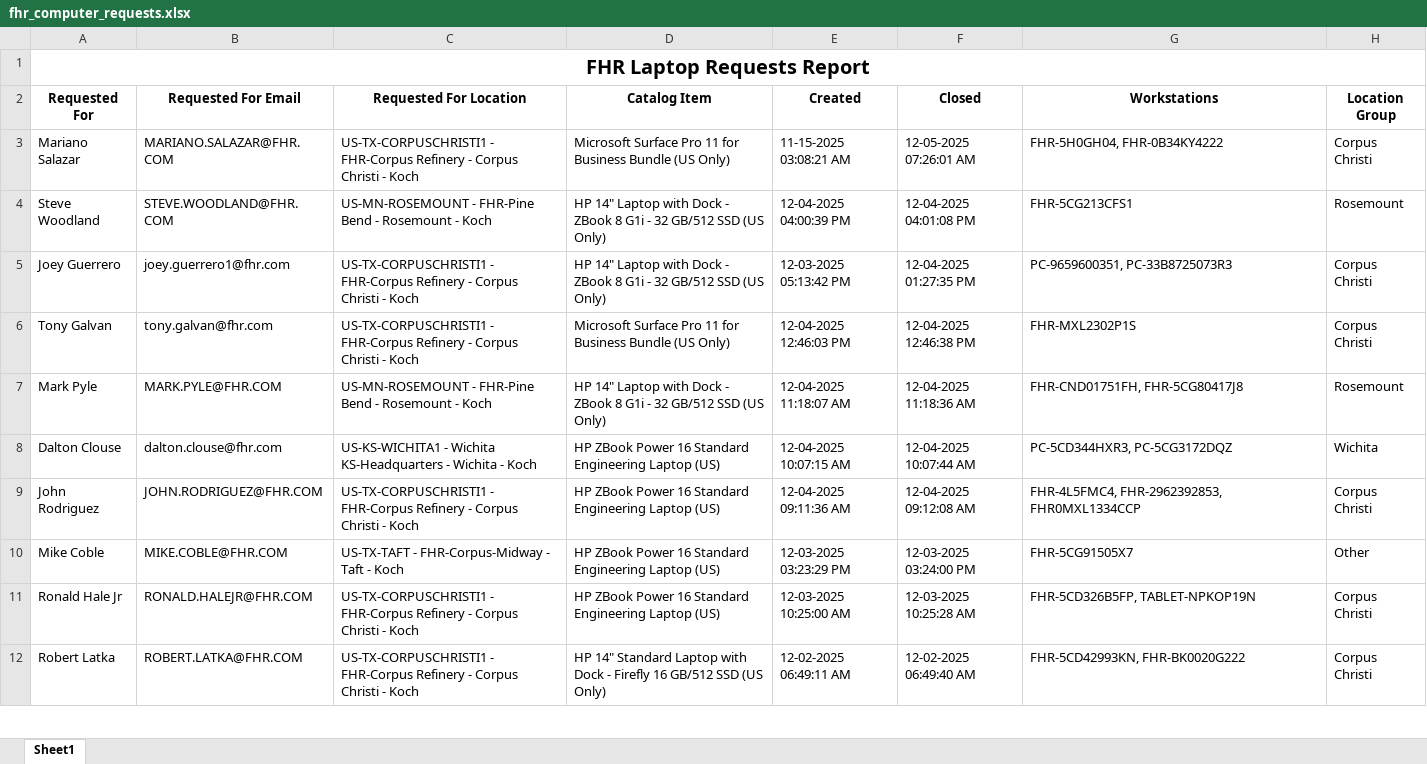
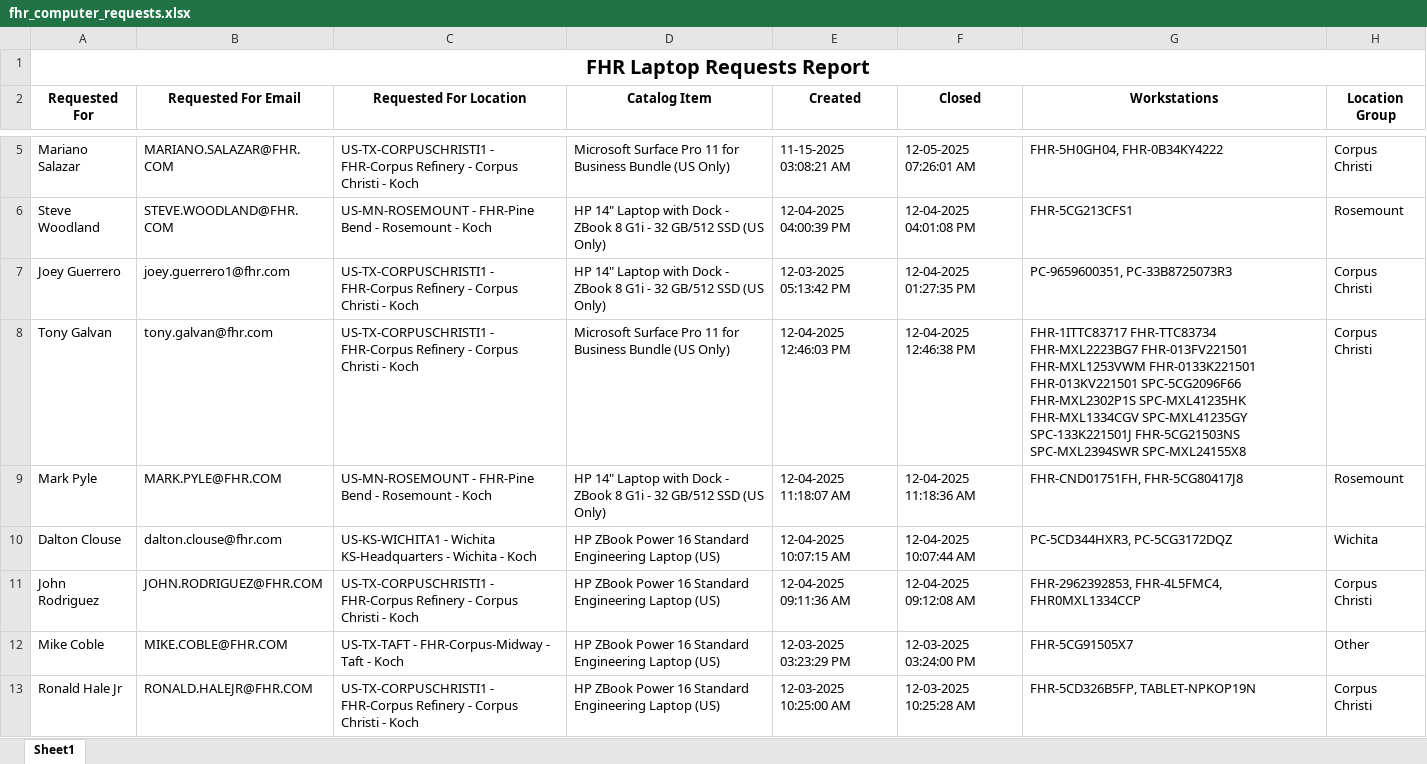
Before and after one commit to ellis-massey-FHR/fhr-device-audit, an Excel workbook: output/fhr_computer_requests.xlsx, sheet Sheet1, drawn as a sheet; only a part is shown, gaps mark what is left out; the shorter side is filled out with more unchanged rows; values as stored, in another font and other column widths than the file's, no borders; charts and pictures not drawn; addresses are those after the commit; the diff covers the shown part only; the diff names each change by its address in the sheet, - before the commit and + after, or states it on an @@ line.

```diff
--- a/output/fhr_computer_requests.xlsx (sheet Sheet1)
+++ b/output/fhr_computer_requests.xlsx (sheet Sheet1)
-G8 (Workstations): FHR-MXL2302P1S
+G8 (Workstations): FHR-1ITTC83717 FHR-TTC83734 FHR-MXL2223BG7 FHR-013FV221501 FHR-MXL1253VWM FHR-0133K221501 FHR-013KV221501 SPC-5CG2096F66 FHR-MXL2302P1S SPC-MXL41235HK FHR-MXL1334CGV SPC-MXL41235GY SPC-133K221501J FHR-5CG21503NS SPC-MXL2394SWR SPC-MXL24155X8
-G11 (Workstations): FHR-4L5FMC4, FHR-2962392853, FHR0MXL1334CCP
+G11 (Workstations): FHR-2962392853, FHR-4L5FMC4, FHR0MXL1334CCP
```
Also changed, not shown: 2 added rows, 2 removed rows and 13 edited cells elsewhere in this sheet, charts or pictures.
